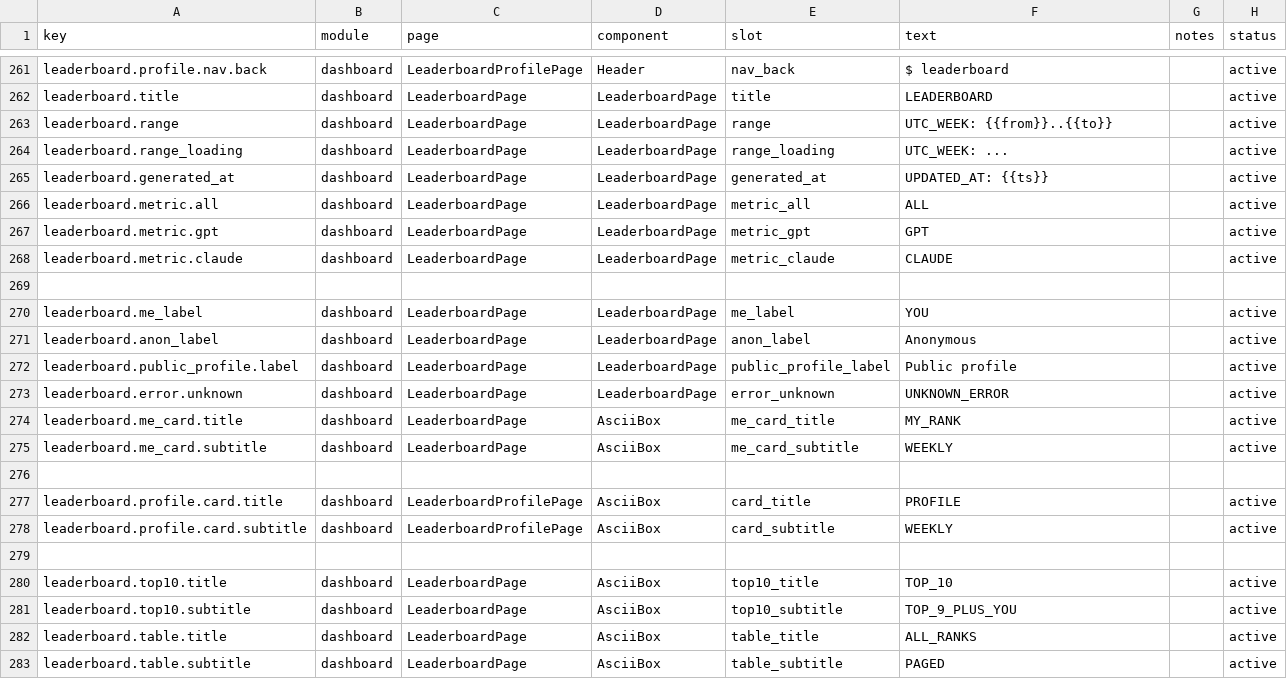
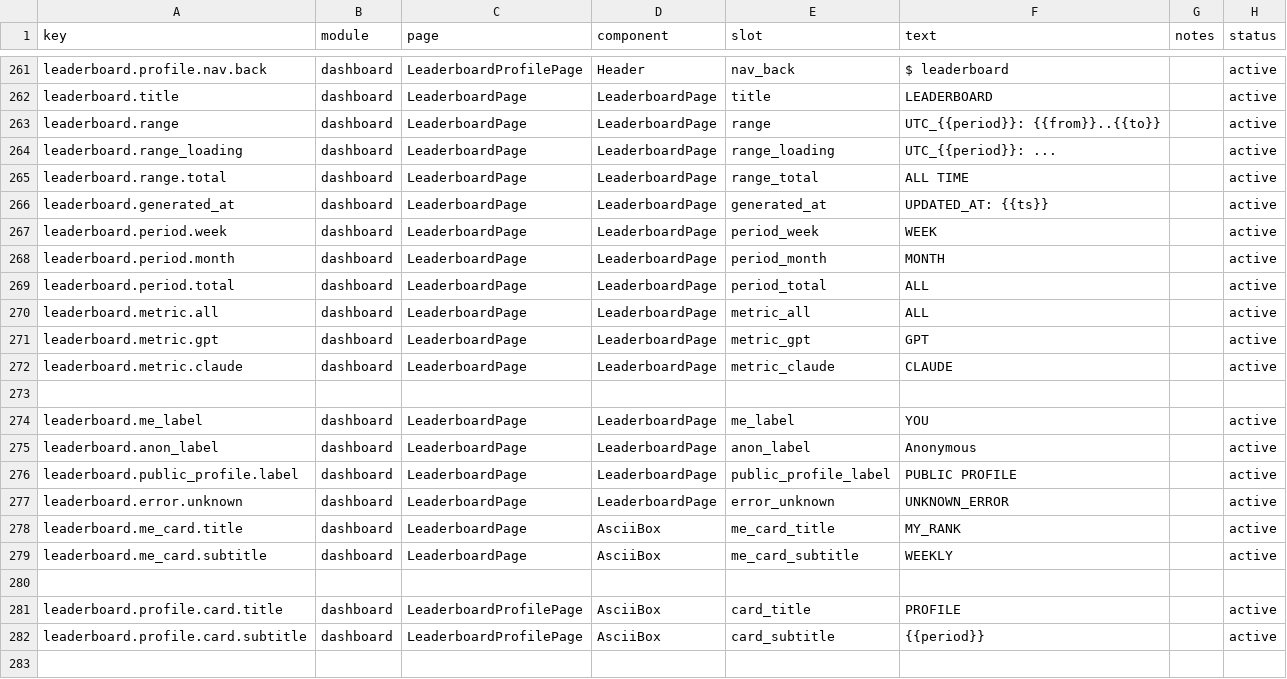
Before and after one commit to victorGPT/vibescore, a CSV file: dashboard/src/content/copy.csv, drawn as a sheet; only a part is shown, gaps mark what is left out; the shorter side is filled out with more unchanged rows.

Commit message:
Leaderboard: add month and all-time periods

```diff
--- a/dashboard/src/content/copy.csv
+++ b/dashboard/src/content/copy.csv
@@ -262,5 +262,9 @@ leaderboard.profile.nav.back,dashboard,LeaderboardProfilePage,Header,nav_back,"$
 leaderboard.title,dashboard,LeaderboardPage,LeaderboardPage,title,"LEADERBOARD",,active
-leaderboard.range,dashboard,LeaderboardPage,LeaderboardPage,range,"UTC_WEEK: {{from}}..{{to}}",,active
-leaderboard.range_loading,dashboard,LeaderboardPage,LeaderboardPage,range_loading,"UTC_WEEK: ...",,active
+leaderboard.range,dashboard,LeaderboardPage,LeaderboardPage,range,"UTC_{{period}}: {{from}}..{{to}}",,active
+leaderboard.range_loading,dashboard,LeaderboardPage,LeaderboardPage,range_loading,"UTC_{{period}}: ...",,active
+leaderboard.range.total,dashboard,LeaderboardPage,LeaderboardPage,range_total,"ALL TIME",,active
 leaderboard.generated_at,dashboard,LeaderboardPage,LeaderboardPage,generated_at,"UPDATED_AT: {{ts}}",,active
+leaderboard.period.week,dashboard,LeaderboardPage,LeaderboardPage,period_week,"WEEK",,active
+leaderboard.period.month,dashboard,LeaderboardPage,LeaderboardPage,period_month,"MONTH",,active
+leaderboard.period.total,dashboard,LeaderboardPage,LeaderboardPage,period_total,"ALL",,active
 leaderboard.metric.all,dashboard,LeaderboardPage,LeaderboardPage,metric_all,"ALL",,active
@@ -271,3 +275,3 @@ leaderboard.me_label,dashboard,LeaderboardPage,LeaderboardPage,me_label,"YOU",,a
 leaderboard.anon_label,dashboard,LeaderboardPage,LeaderboardPage,anon_label,"Anonymous",,active
-leaderboard.public_profile.label,dashboard,LeaderboardPage,LeaderboardPage,public_profile_label,"Public profile",,active
+leaderboard.public_profile.label,dashboard,LeaderboardPage,LeaderboardPage,public_profile_label,"PUBLIC PROFILE",,active
 leaderboard.error.unknown,dashboard,LeaderboardPage,LeaderboardPage,error_unknown,"UNKNOWN_ERROR",,active
@@ -277,3 +281,3 @@ leaderboard.me_card.subtitle,dashboard,LeaderboardPage,AsciiBox,me_card_subtitle
 leaderboard.profile.card.title,dashboard,LeaderboardProfilePage,AsciiBox,card_title,"PROFILE",,active
-leaderboard.profile.card.subtitle,dashboard,LeaderboardProfilePage,AsciiBox,card_subtitle,"WEEKLY",,active
+leaderboard.profile.card.subtitle,dashboard,LeaderboardProfilePage,AsciiBox,card_subtitle,"{{period}}",,active
 
```
Also changed, not shown: 23 other files.
